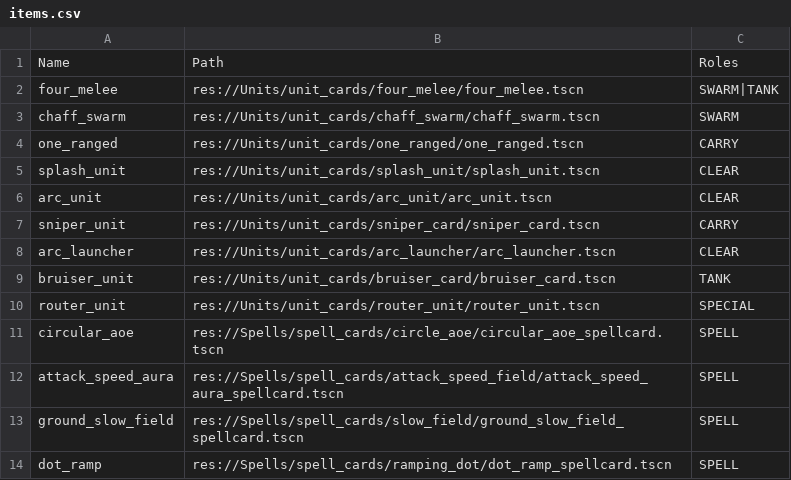
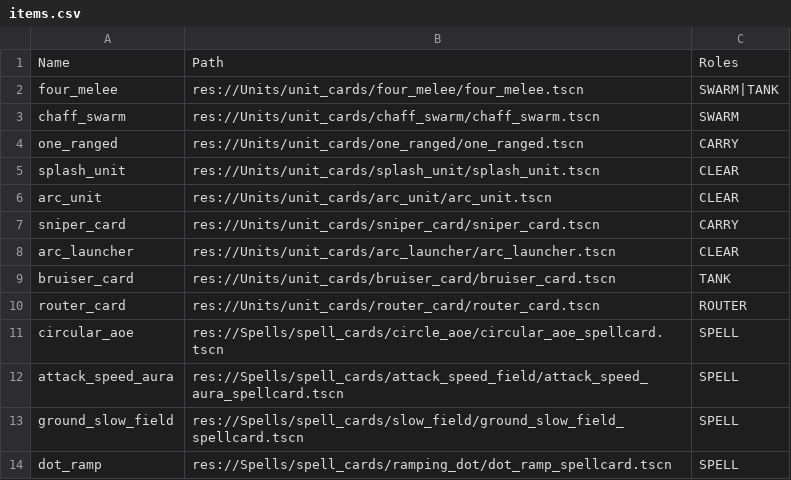
Before and after one commit to Bread5430/roguelike_autobattler, a CSV file: Data/items.csv, drawn as a sheet.

Commit message:
sprite fixes and router projects attack speed aura

```diff
--- a/Data/items.csv
+++ b/Data/items.csv
@@ -6,6 +6,6 @@ splash_unit,res://Units/unit_cards/splash_unit/splash_unit.tscn,CLEAR
 arc_unit,res://Units/unit_cards/arc_unit/arc_unit.tscn,CLEAR
-sniper_unit,res://Units/unit_cards/sniper_card/sniper_card.tscn,CARRY
+sniper_card,res://Units/unit_cards/sniper_card/sniper_card.tscn,CARRY
 arc_launcher,res://Units/unit_cards/arc_launcher/arc_launcher.tscn,CLEAR
-bruiser_unit,res://Units/unit_cards/bruiser_card/bruiser_card.tscn,TANK
-router_unit,res://Units/unit_cards/router_unit/router_unit.tscn,SPECIAL
+bruiser_card,res://Units/unit_cards/bruiser_card/bruiser_card.tscn,TANK
+router_card,res://Units/unit_cards/router_card/router_card.tscn,ROUTER
 circular_aoe,res://Spells/spell_cards/circle_aoe/circular_aoe_spellcard.tscn,SPELL
```
Also changed, not shown: 17 other files.
